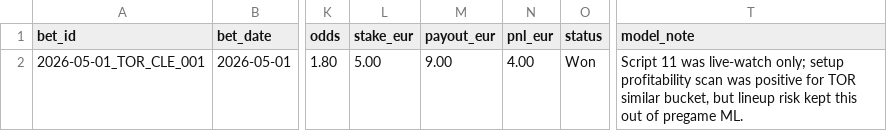
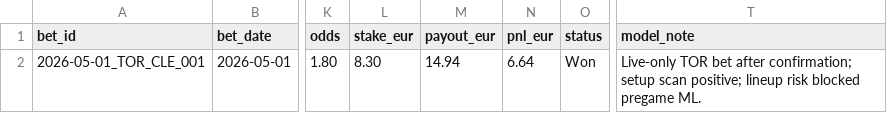
Before and after one commit to Alex-2911/hoops-insight, a CSV file: public/data/actual_bets_manual.csv, drawn as a sheet; only a part is shown, gaps mark what is left out; the diff names each change by its address in the sheet, - before the commit and + after, or states it on an @@ line.

Commit message:
Correct TOR-CLE actual bet stake

```diff
--- a/public/data/actual_bets_manual.csv
+++ b/public/data/actual_bets_manual.csv
-L2 (stake_eur): 5.00
+L2 (stake_eur): 8.30
-M2 (payout_eur): 9.00
+M2 (payout_eur): 14.94
-N2 (pnl_eur): 4.00
+N2 (pnl_eur): 6.64
-T2 (model_note): Script 11 was live-watch only; setup profitability scan was positive for TOR similar bucket, but lineup risk kept this out of pregame ML.
+T2 (model_note): Live-only TOR bet after confirmation; setup scan positive; lineup risk blocked pregame ML.
```
